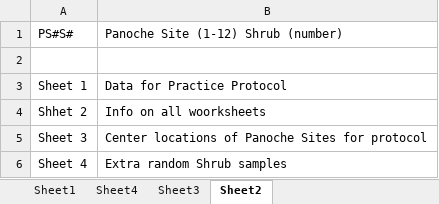
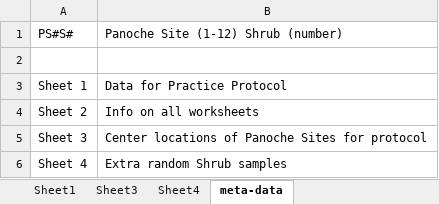
Before and after one commit to MarioZuliani/Sample-Protocol-January-2019, an Excel workbook: Panoche Sample Protocol.xlsx, sheet meta-data, drawn as a sheet; values as stored, in another font and other column widths than the file's, no borders; the diff names each change by its address in the sheet, - before the commit and + after, or states it on an @@ line.

```diff
--- a/Panoche Sample Protocol.xlsx (sheet meta-data)
+++ b/Panoche Sample Protocol.xlsx (sheet meta-data)
-sheet tab: Sheet2
+sheet tab: meta-data
@@ sheet tab order changed: Sheet1 | Sheet3 | Sheet4 | meta-data @@
-A4: Shhet 2
+A4: Sheet 2
-B4: Info on all woorksheets
+B4: Info on all worksheets
```
Also changed, not shown: sheet Sheet1, sheet Sheet4, sheet Sheet3, Sample of Density Protocol.xlsx.
